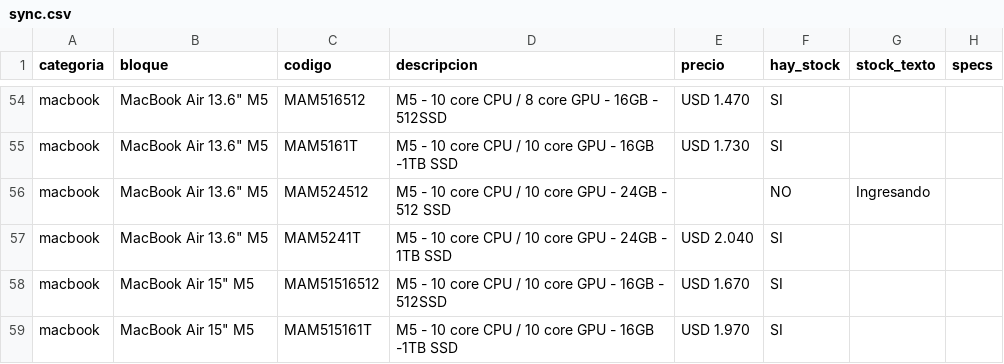
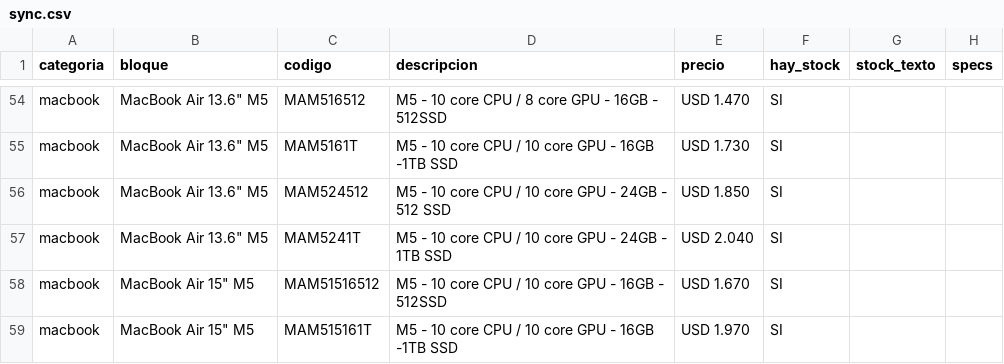
Before and after one commit to tptecno/catalogo, a CSV file: sync.csv, drawn as a sheet; only a part is shown, gaps mark what is left out.

Commit message:
Actualización de precios 20/10/2026 13:21

```diff
--- a/sync.csv
+++ b/sync.csv
@@ -55,3 +55,3 @@ macbook,"MacBook Air 13.6"" M5",MAM516512,M5 - 10 core CPU / 8 core GPU - 16GB -
 macbook,"MacBook Air 13.6"" M5",MAM5161T,M5 - 10 core CPU / 10 core GPU - 16GB -1TB SSD,USD 1.730,SI,,
-macbook,"MacBook Air 13.6"" M5",MAM524512,M5 - 10 core CPU / 10 core GPU - 24GB - 512 SSD,,NO,Ingresando,
+macbook,"MacBook Air 13.6"" M5",MAM524512,M5 - 10 core CPU / 10 core GPU - 24GB - 512 SSD,USD 1.850,SI,,
 macbook,"MacBook Air 13.6"" M5",MAM5241T,M5 - 10 core CPU / 10 core GPU - 24GB - 1TB SSD,USD 2.040,SI,,
```
Also changed, not shown: 4 other files.
